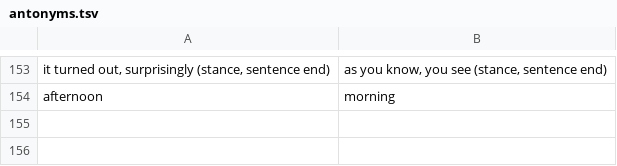
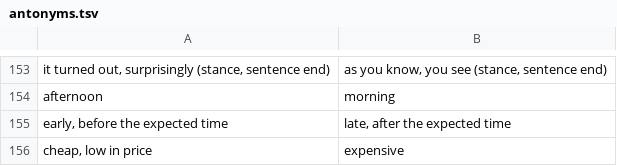
Before and after one commit to LilijoySkyseeker/apu-pi-we, a TSV file: data/antonyms.tsv, drawn as a sheet; only a part is shown, gaps mark what is left out.

```diff
--- a/data/antonyms.tsv
+++ b/data/antonyms.tsv
@@ -154 +154,3 @@ it turned out, surprisingly (stance, sentence end)	as you know, you see (stance,
 afternoon	morning
+early, before the expected time	late, after the expected time
+cheap, low in price	expensive
```
Also changed, not shown: data/compounds.tsv, data/lexicon.tsv, 3 other files.
